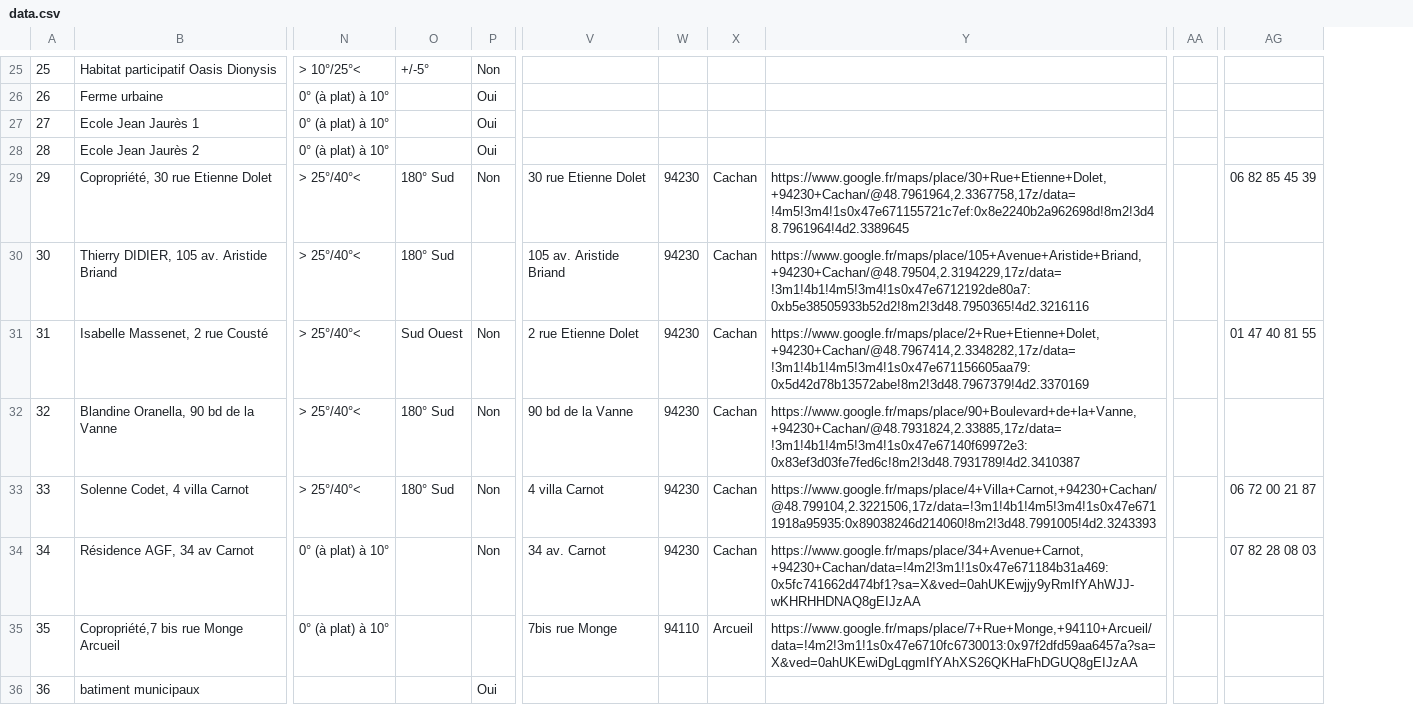
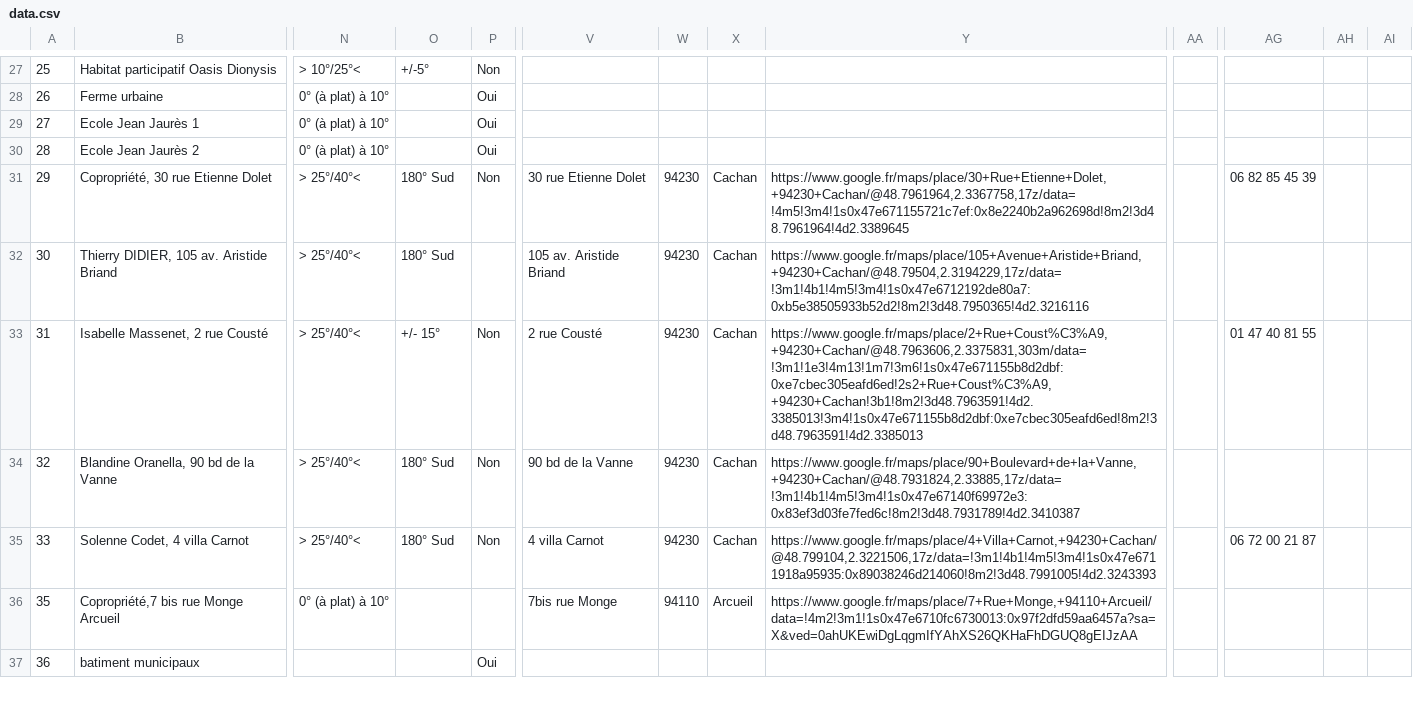
Before and after one commit to BibiFock/EnR, a CSV file: resources/data/data.csv, drawn as a sheet; only a part is shown, gaps mark what is left out; removed rows and columns are numbered as before the commit, all else as after; rows hold the shown columns only; the diff covers the shown part only; the diff names each change by its address in the sheet, - before the commit and + after, or states it on an @@ line.

Commit message:
update data.csv + fix & improve import

```diff
--- a/resources/data/data.csv
+++ b/resources/data/data.csv
-column AA, empty
+column AA, empty
+column AH, empty
+column AI, empty
-O33: Sud Ouest
+O33: +/- 15°
-V33: 2 rue Etienne Dolet
+V33: 2 rue Cousté
-Y33: https://www.google.fr/maps/place/2+Rue+Etienne+Dolet,+94230+Cachan/@48.7967414,2.3348282,17z/data=!3m1!4b1!4m5!3m4!1s0x47e671156605aa79:0x5d42d78b13572abe!8m2!3d48.7967379!4d2.3370169
+Y33: https://www.google.fr/maps/place/2+Rue+Coust%C3%A9,+94230+Cachan/@48.7963606,2.3375831,303m/data=!3m1!1e3!4m13!1m7!3m6!1s0x47e671155b8d2dbf:0xe7cbec305eafd6ed!2s2+Rue+Coust%C3%A9,+94230+Cachan!3b1!8m2!3d48.7963591!4d2.3385013!3m4!1s0x47e671155b8d2dbf:0xe7cbec305eafd6ed!8m2!3d48.7963591!4d2.3385013
-row 34: 34 | Résidence AGF, 34 av Carnot | 0° (à plat) à 10° |  | Non | 34 av. Carnot | 94230 | Cachan | https://www.google.fr/maps/place/34+Avenue+Carnot,+94230+Cachan/data=!4m2!3m1!1s0x47e671184b31a469:0x5fc741662d474bf1?sa=X&ved=0ahUKEwjjy9yRmIfYAhWJJ-wKHRHHDNAQ8gEIJzAA |  | 07 82 28 08 03
```
Also changed, not shown: 5 added rows, 1 removed row and 29 edited cells elsewhere in this file, 1 other file.
